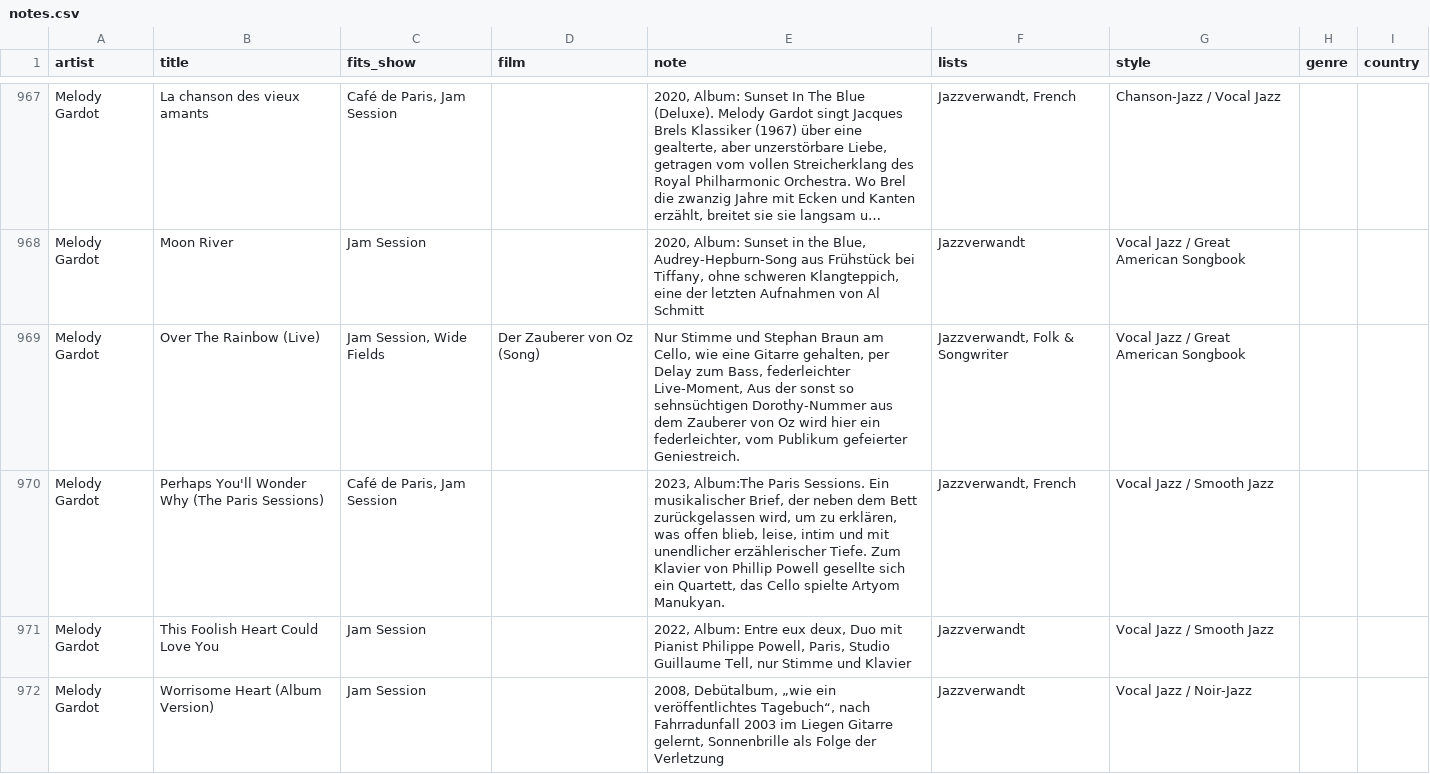
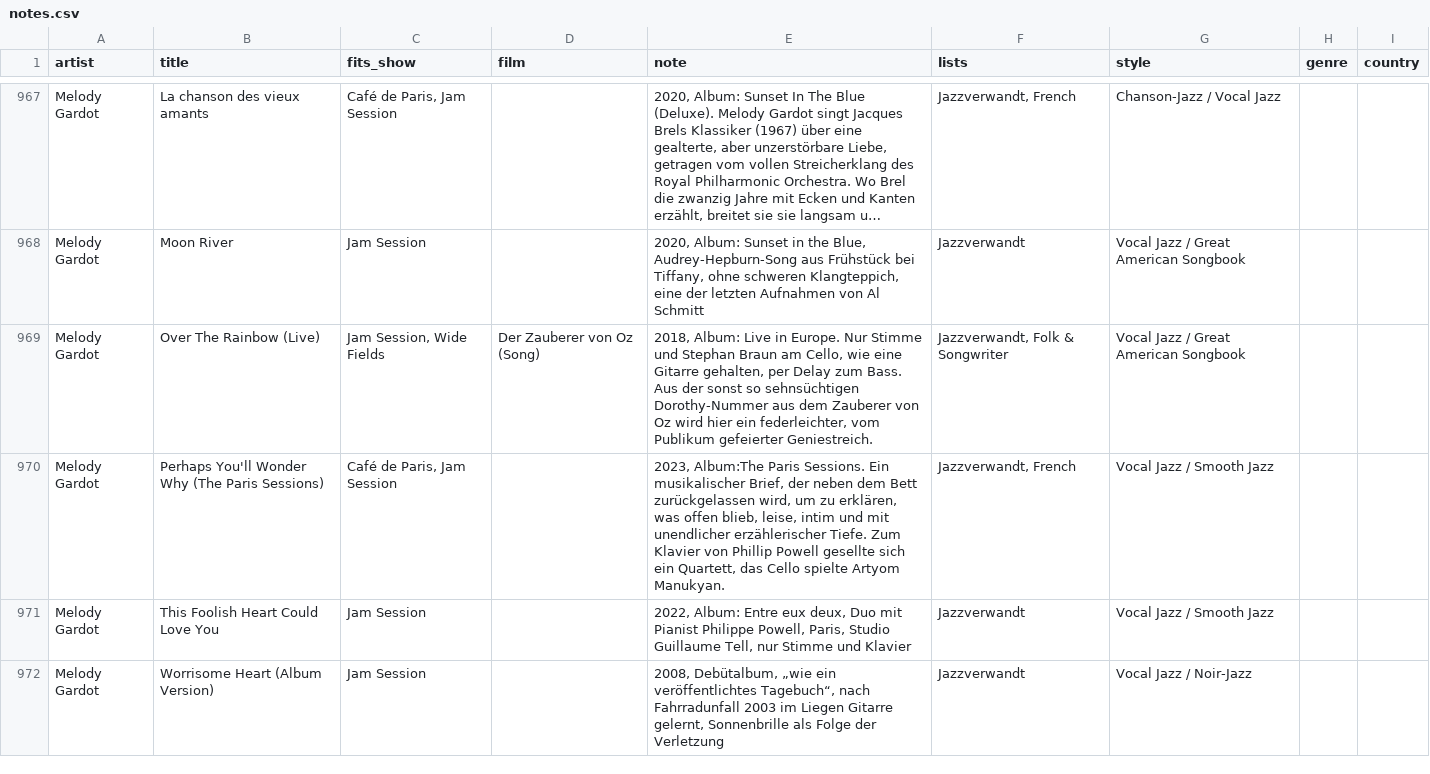
Before and after one commit to TF-Schedule/dj-claude-schedule, a CSV file: data/notes.csv, drawn as a sheet; only a part is shown, gaps mark what is left out; long unchanged cells end in …; the diff names each change by its address in the sheet, - before the commit and + after, or states it on an @@ line.

Commit message:
Gardot Over the Rainbow: Lektorat

```diff
--- a/data/notes.csv
+++ b/data/notes.csv
-E969 (note): Nur Stimme und Stephan Braun am Cello, wie eine Gitarre gehalten, per Delay zum Bass, federleichter Live-Moment, Aus der…
+E969 (note): 2018, Album: Live in Europe. Nur Stimme und Stephan Braun am Cello, wie eine Gitarre gehalten, per Delay zum Bass. Aus der…
```
